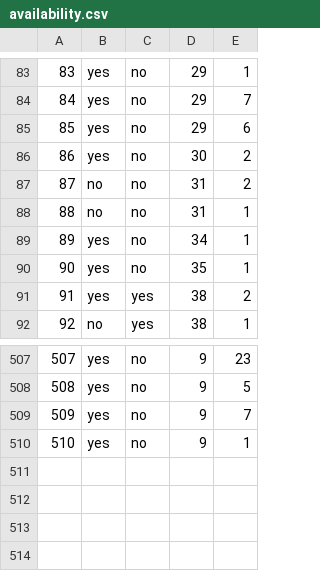
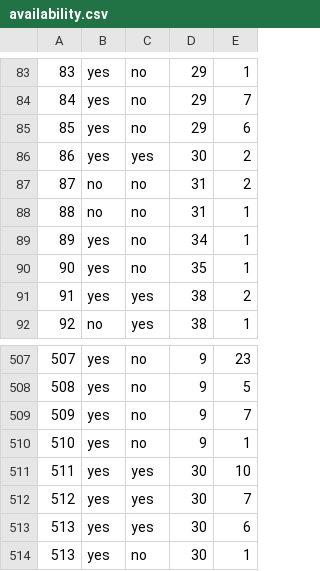
Before and after one commit to haileyxerces/MilkweedTables, a CSV file: availability.csv, drawn as a sheet; only a part is shown, gaps mark what is left out.

Commit message:
Spence Restoration

```diff
--- a/availability.csv
+++ b/availability.csv
@@ -85,3 +85,3 @@
 85,yes,no,29,6
-86,yes,no,30,2
+86,yes,yes,30,2
 87,no,no,31,2
@@ -510 +510,5 @@
 510,yes,no,9,1
+511,yes,yes,30,10
+512,yes,yes,30,7
+513,yes,yes,30,6
+513,yes,no,30,1
```
